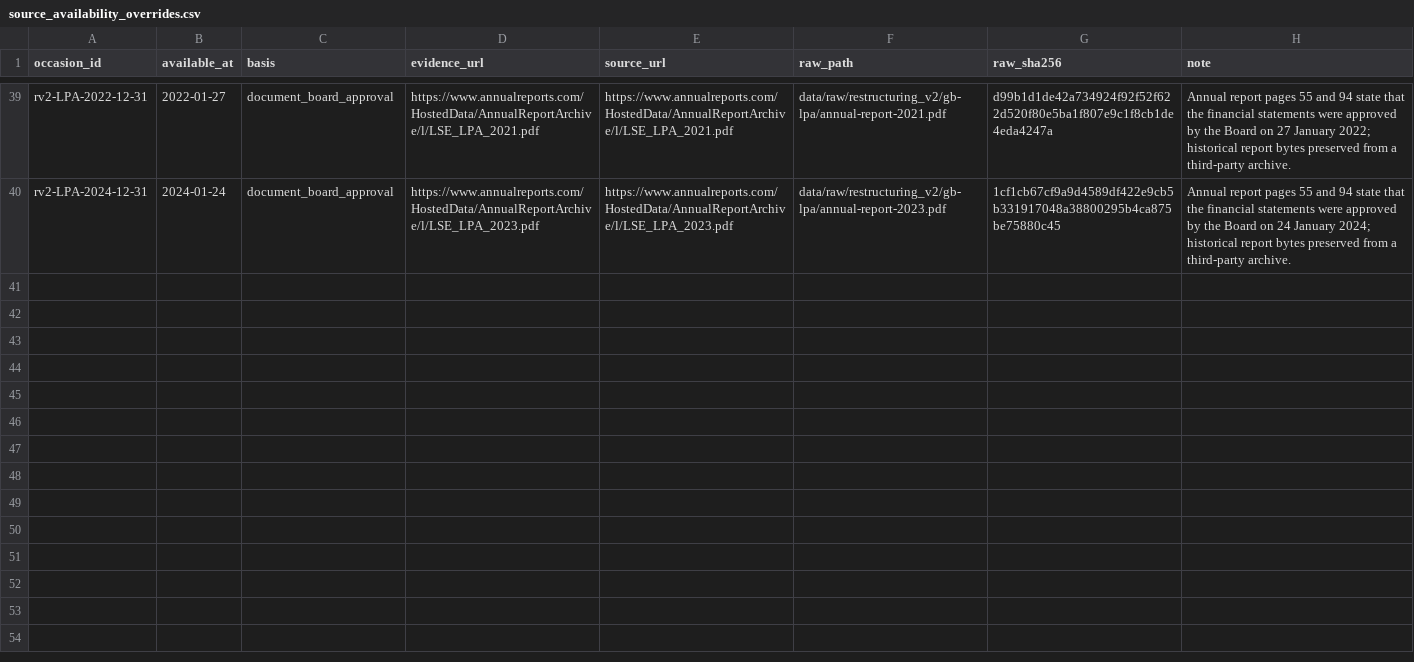
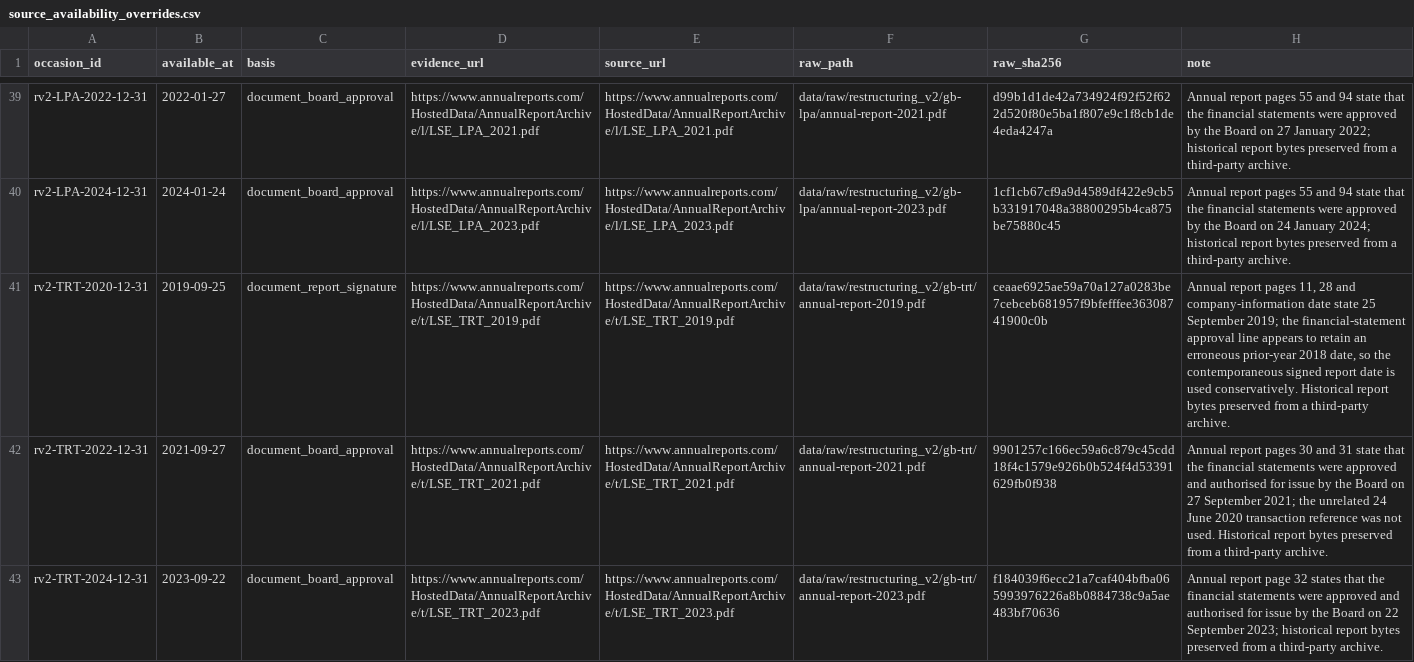
Before and after one commit to roseattridge-gif/piotw-intelligence, a CSV file: data/restructuring_v2/source_availability_overrides.csv, drawn as a sheet; only a part is shown, gaps mark what is left out; the diff names each change by its address in the sheet, - before the commit and + after, or states it on an @@ line.

Commit message:
Add Transense evidence

```diff
--- a/data/restructuring_v2/source_availability_overrides.csv
+++ b/data/restructuring_v2/source_availability_overrides.csv
+row 41: rv2-TRT-2020-12-31 | 2019-09-25 | document_report_signature | https://www.annualreports.com/HostedData/AnnualReportArchive/t/LSE_TRT_2019.pdf | https://www.annualreports.com/HostedData/AnnualReportArchive/t/LSE_TRT_2019.pdf | data/raw/restructuring_v2/gb-trt/annual-report-2019.pdf | ceaae6925ae59a70a127a0283be7cebceb681957f9bfefffee36308741900c0b | Annual report pages 11, 28 and company-information date state 25 September 2019; the financial-statement approval line appears to retain an erroneous prior-year 2018 date, so the contemporaneous signed report date is used conservatively. Historical report bytes preserved from a third-party archive.
+row 42: rv2-TRT-2022-12-31 | 2021-09-27 | document_board_approval | https://www.annualreports.com/HostedData/AnnualReportArchive/t/LSE_TRT_2021.pdf | https://www.annualreports.com/HostedData/AnnualReportArchive/t/LSE_TRT_2021.pdf | data/raw/restructuring_v2/gb-trt/annual-report-2021.pdf | 9901257c166ec59a6c879c45cdd18f4c1579e926b0b524f4d53391629fb0f938 | Annual report pages 30 and 31 state that the financial statements were approved and authorised for issue by the Board on 27 September 2021; the unrelated 24 June 2020 transaction reference was not used. Historical report bytes preserved from a third-party archive.
+row 43: rv2-TRT-2024-12-31 | 2023-09-22 | document_board_approval | https://www.annualreports.com/HostedData/AnnualReportArchive/t/LSE_TRT_2023.pdf | https://www.annualreports.com/HostedData/AnnualReportArchive/t/LSE_TRT_2023.pdf | data/raw/restructuring_v2/gb-trt/annual-report-2023.pdf | f184039f6ecc21a7caf404bfba065993976226a8b0884738c9a5ae483bf70636 | Annual report page 32 states that the financial statements were approved and authorised for issue by the Board on 22 September 2023; historical report bytes preserved from a third-party archive.
```
Also changed, not shown: data/restructuring_v2/features.csv, 8 other files.
